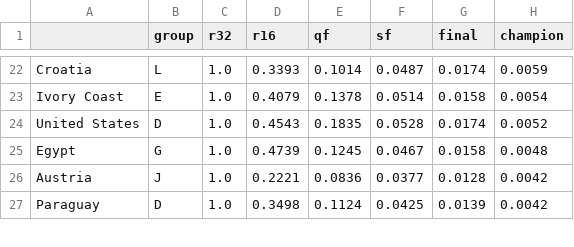
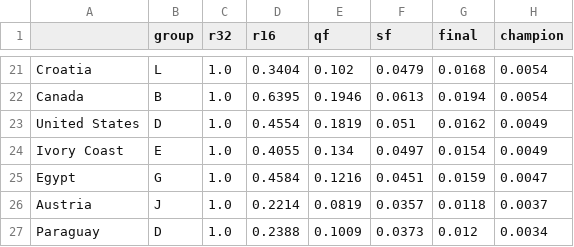
Before and after one commit to jonatyum/mundial-statistic, a CSV file: data/processed/tournament_probabilities.csv, drawn as a sheet; only a part is shown, gaps mark what is left out; removed rows and columns are numbered as before the commit, all else as after; the diff covers the shown part only; the diff names each change by its address in the sheet, - before the commit and + after, or states it on an @@ line.

```diff
--- a/data/processed/tournament_probabilities.csv
+++ b/data/processed/tournament_probabilities.csv
-D21 (r16): 0.3393
+D21 (r16): 0.3404
-E21 (qf): 0.1014
+E21 (qf): 0.102
-F21 (sf): 0.0487
+F21 (sf): 0.0479
-G21 (final): 0.0174
+G21 (final): 0.0168
-H21 (champion): 0.0059
+H21 (champion): 0.0054
-row 23: Ivory Coast | E | 1.0 | 0.4079 | 0.1378 | 0.0514 | 0.0158 | 0.0054
+row 22: Canada | B | 1.0 | 0.6395 | 0.1946 | 0.0613 | 0.0194 | 0.0054
-D23 (r16): 0.4543
+D23 (r16): 0.4554
-E23 (qf): 0.1835
+E23 (qf): 0.1819
-F23 (sf): 0.0528
+F23 (sf): 0.051
-G23 (final): 0.0174
+G23 (final): 0.0162
-H23 (champion): 0.0052
+H23 (champion): 0.0049
+row 24: Ivory Coast | E | 1.0 | 0.4055 | 0.134 | 0.0497 | 0.0154 | 0.0049
-D25 (r16): 0.4739
+D25 (r16): 0.4584
-E25 (qf): 0.1245
+E25 (qf): 0.1216
-F25 (sf): 0.0467
+F25 (sf): 0.0451
-G25 (final): 0.0158
+G25 (final): 0.0159
-H25 (champion): 0.0048
+H25 (champion): 0.0047
-D26 (r16): 0.2221
+D26 (r16): 0.2214
-E26 (qf): 0.0836
+E26 (qf): 0.0819
-F26 (sf): 0.0377
+F26 (sf): 0.0357
-G26 (final): 0.0128
+G26 (final): 0.0118
-H26 (champion): 0.0042
+H26 (champion): 0.0037
-D27 (r16): 0.3498
+D27 (r16): 0.2388
-E27 (qf): 0.1124
+E27 (qf): 0.1009
-F27 (sf): 0.0425
+F27 (sf): 0.0373
-G27 (final): 0.0139
+G27 (final): 0.012
-H27 (champion): 0.0042
+H27 (champion): 0.0034
```
Also changed, not shown: 2 added rows, 3 removed rows and 108 edited cells elsewhere in this file, data/processed/calibration.csv, data/processed/champion_history.csv, 6 other files.
